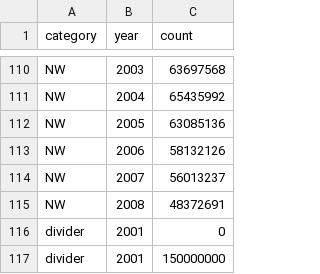
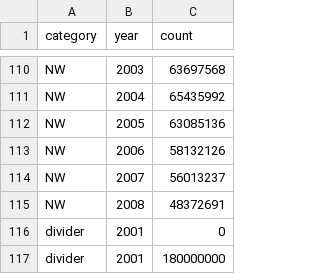
Before and after one commit to caz2114/datavis-hw5, a CSV file: data/annual_seats_new.csv, drawn as a sheet; only a part is shown, gaps mark what is left out.

Commit message:
Update annual_seats_new.csv

```diff
--- a/data/annual_seats_new.csv
+++ b/data/annual_seats_new.csv
@@ -116,2 +116,2 @@ NW,2008,48372691
 divider,2001,0
-divider,2001,150000000
+divider,2001,180000000
```
